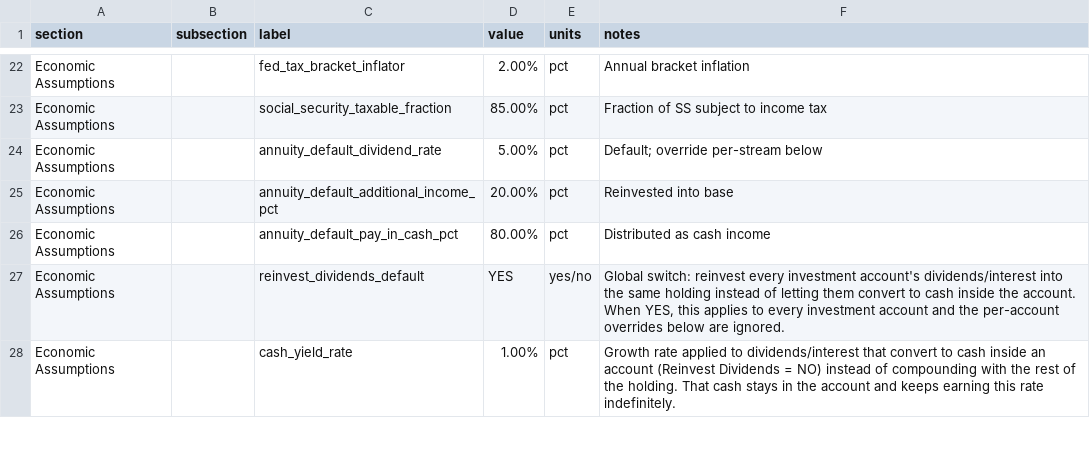
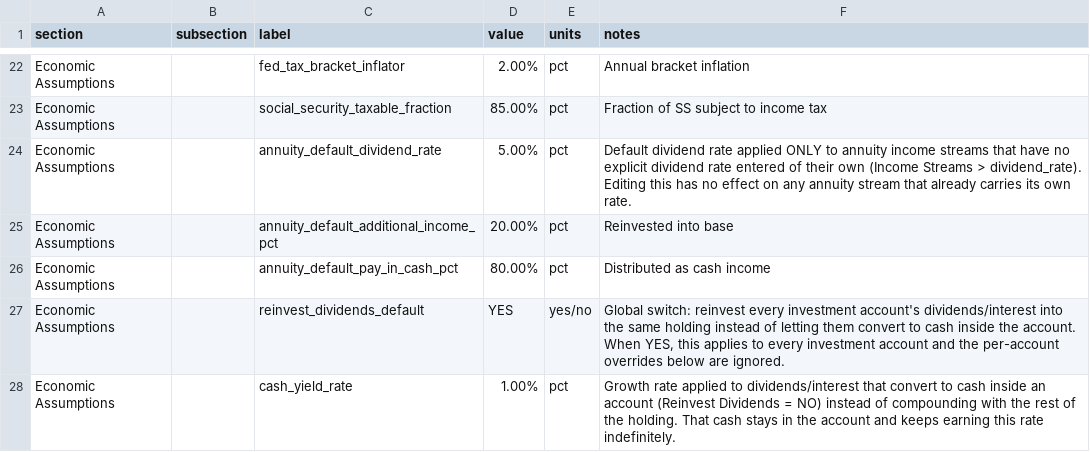
Before and after one commit to matthartzman/retirement_system, a CSV file: input/client_household.csv, drawn as a sheet; only a part is shown, gaps mark what is left out.

```diff
--- a/input/client_household.csv
+++ b/input/client_household.csv
@@ -23,3 +23,3 @@ Economic Assumptions,,fed_tax_bracket_inflator,2.00%,pct,Annual bracket inflatio
 Economic Assumptions,,social_security_taxable_fraction,85.00%,pct,Fraction of SS subject to income tax,
-Economic Assumptions,,annuity_default_dividend_rate,5.00%,pct,Default; override per-stream below,
+Economic Assumptions,,annuity_default_dividend_rate,5.00%,pct,"Default dividend rate applied ONLY to annuity income streams that have no explicit dividend rate entered of their own (Income Streams > dividend_rate). Editing this has no effect on any annuity stream that already carries its own rate.",
 Economic Assumptions,,annuity_default_additional_income_pct,20.00%,pct,Reinvested into base,
```
Also changed, not shown: reference_data/schema.csv, 8 other files.
